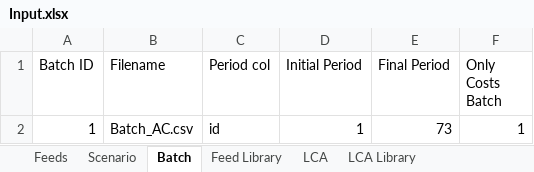
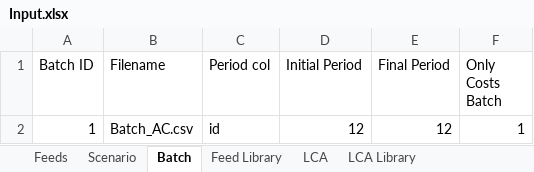
Before and after one commit to BlackNellore/NLPMD_Reduced-cost, an Excel workbook: Input.xlsx, sheet Batch, drawn as a sheet; values as stored, in another font and other column widths than the file's, no borders; table styles not drawn; the diff names each change by its address in the sheet, - before the commit and + after, or states it on an @@ line.

```diff
--- a/Input.xlsx (sheet Batch)
+++ b/Input.xlsx (sheet Batch)
-D2 (Initial Period): 1
+D2 (Initial Period): 12
-E2 (Final Period): 73
+E2 (Final Period): 12
```
Also changed, not shown: sheet Feed Library, sheet Feeds, sheet Scenario, 5 other files.
